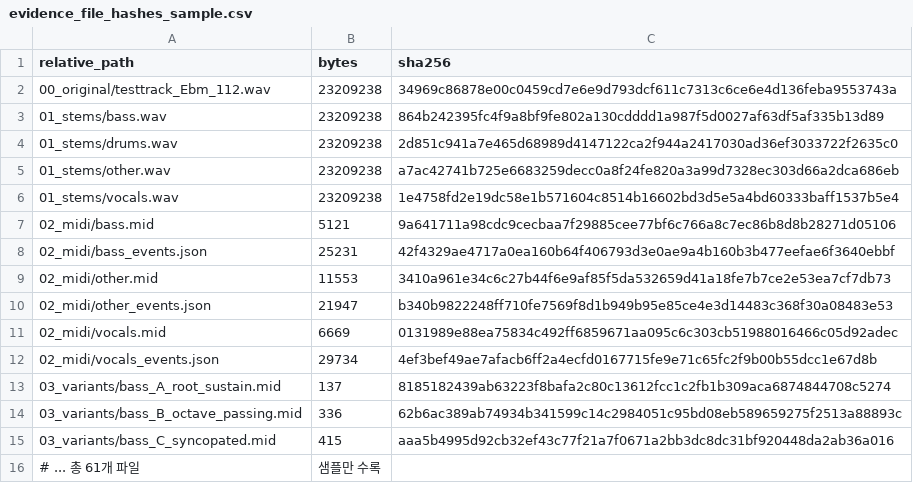
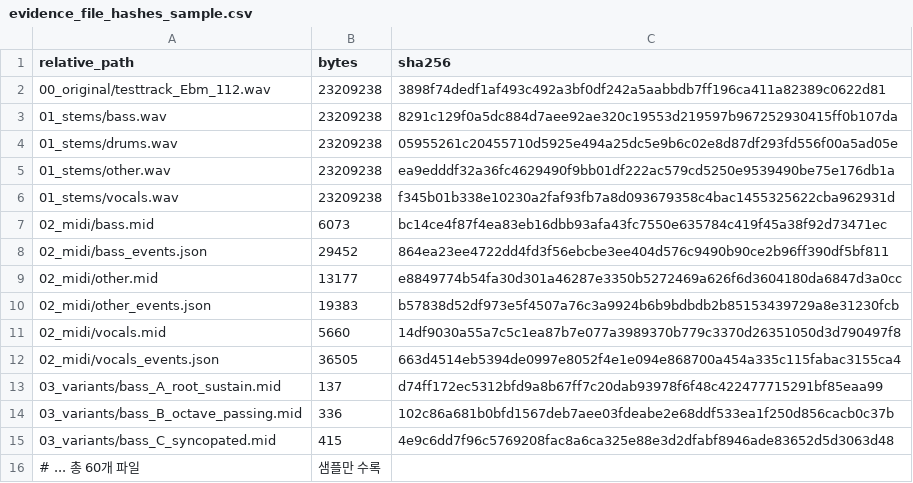
Before and after one commit to geben147-create/-, a CSV file: docs/example_outputs/evidence_file_hashes_sample.csv, drawn as a sheet.

```diff
--- a/docs/example_outputs/evidence_file_hashes_sample.csv
+++ b/docs/example_outputs/evidence_file_hashes_sample.csv
@@ -1,16 +1,16 @@
 relative_path,bytes,sha256
-00_original/testtrack_Ebm_112.wav,23209238,34969c86878e00c0459cd7e6e9d793dcf611c7313c6ce6e4d136feba9553743a
-01_stems/bass.wav,23209238,864b242395fc4f9a8bf9fe802a130cdddd1a987f5d0027af63df5af335b13d89
-01_stems/drums.wav,23209238,2d851c941a7e465d68989d4147122ca2f944a2417030ad36ef3033722f2635c0
-01_stems/other.wav,23209238,a7ac42741b725e6683259decc0a8f24fe820a3a99d7328ec303d66a2dca686eb
-01_stems/vocals.wav,23209238,1e4758fd2e19dc58e1b571604c8514b16602bd3d5e5a4bd60333baff1537b5e4
-02_midi/bass.mid,5121,9a641711a98cdc9cecbaa7f29885cee77bf6c766a8c7ec86b8d8b28271d05106
-02_midi/bass_events.json,25231,42f4329ae4717a0ea160b64f406793d3e0ae9a4b160b3b477eefae6f3640ebbf
-02_midi/other.mid,11553,3410a961e34c6c27b44f6e9af85f5da532659d41a18fe7b7ce2e53ea7cf7db73
-02_midi/other_events.json,21947,b340b9822248ff710fe7569f8d1b949b95e85ce4e3d14483c368f30a08483e53
-02_midi/vocals.mid,6669,0131989e88ea75834c492ff6859671aa095c6c303cb51988016466c05d92adec
-02_midi/vocals_events.json,29734,4ef3bef49ae7afacb6ff2a4ecfd0167715fe9e71c65fc2f9b00b55dcc1e67d8b
-03_variants/bass_A_root_sustain.mid,137,8185182439ab63223f8bafa2c80c13612fcc1c2fb1b309aca6874844708c5274
-03_variants/bass_B_octave_passing.mid,336,62b6ac389ab74934b341599c14c2984051c95bd08eb589659275f2513a88893c
-03_variants/bass_C_syncopated.mid,415,aaa5b4995d92cb32ef43c77f21a7f0671a2bb3dc8dc31bf920448da2ab36a016
-# ... 총 61개 파일, 샘플만 수록
+00_original/testtrack_Ebm_112.wav,23209238,3898f74dedf1af493c492a3bf0df242a5aabbdb7ff196ca411a82389c0622d81
+01_stems/bass.wav,23209238,8291c129f0a5dc884d7aee92ae320c19553d219597b967252930415ff0b107da
+01_stems/drums.wav,23209238,05955261c20455710d5925e494a25dc5e9b6c02e8d87df293fd556f00a5ad05e
+01_stems/other.wav,23209238,ea9edddf32a36fc4629490f9bb01df222ac579cd5250e9539490be75e176db1a
+01_stems/vocals.wav,23209238,f345b01b338e10230a2faf93fb7a8d093679358c4bac1455325622cba962931d
+02_midi/bass.mid,6073,bc14ce4f87f4ea83eb16dbb93afa43fc7550e635784c419f45a38f92d73471ec
+02_midi/bass_events.json,29452,864ea23ee4722dd4fd3f56ebcbe3ee404d576c9490b90ce2b96ff390df5bf811
+02_midi/other.mid,13177,e8849774b54fa30d301a46287e3350b5272469a626f6d3604180da6847d3a0cc
+02_midi/other_events.json,19383,b57838d52df973e5f4507a76c3a9924b6b9bdbdb2b85153439729a8e31230fcb
+02_midi/vocals.mid,5660,14df9030a55a7c5c1ea87b7e077a3989370b779c3370d26351050d3d790497f8
+02_midi/vocals_events.json,36505,663d4514eb5394de0997e8052f4e1e094e868700a454a335c115fabac3155ca4
+03_variants/bass_A_root_sustain.mid,137,d74ff172ec5312bfd9a8b67ff7c20dab93978f6f48c422477715291bf85eaa99
+03_variants/bass_B_octave_passing.mid,336,102c86a681b0bfd1567deb7aee03fdeabe2e68ddf533ea1f250d856cacb0c37b
+03_variants/bass_C_syncopated.mid,415,4e9c6dd7f96c5769208fac8a6ca325e88e3d2dfabf8946ade83652d5d3063d48
+# ... 총 60개 파일, 샘플만 수록
```
Also changed, not shown: 18 other files.
